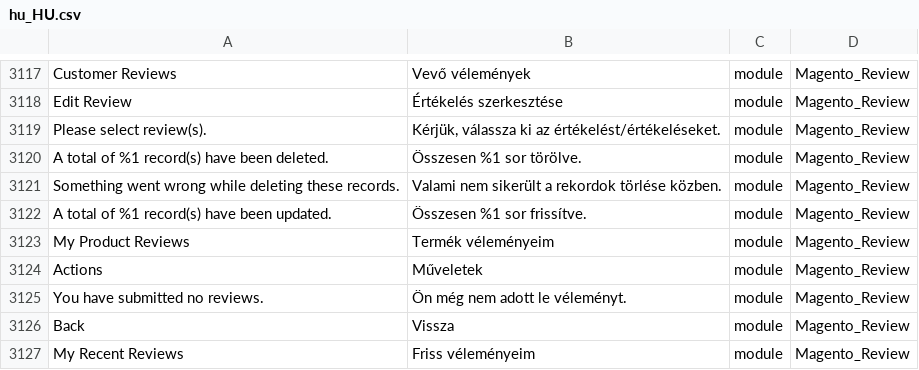
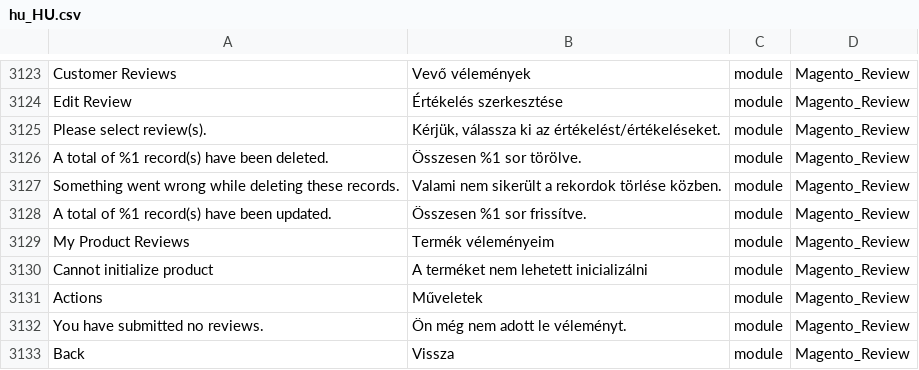
Before and after one commit to Magento2Translations/language_hu_hu, a CSV file: hu_HU.csv, drawn as a sheet; only a part is shown, gaps mark what is left out; the shorter side is filled out with more unchanged rows; the diff covers the shown part only; the diff names each change by its address in the sheet, - before the commit and + after, or states it on an @@ line.

```diff
--- a/hu_HU.csv
+++ b/hu_HU.csv
+row 3130: Cannot initialize product | A terméket nem lehetett inicializálni | module | Magento_Review
```
Also changed, not shown: 12 added rows elsewhere in this file, 1 other file.
